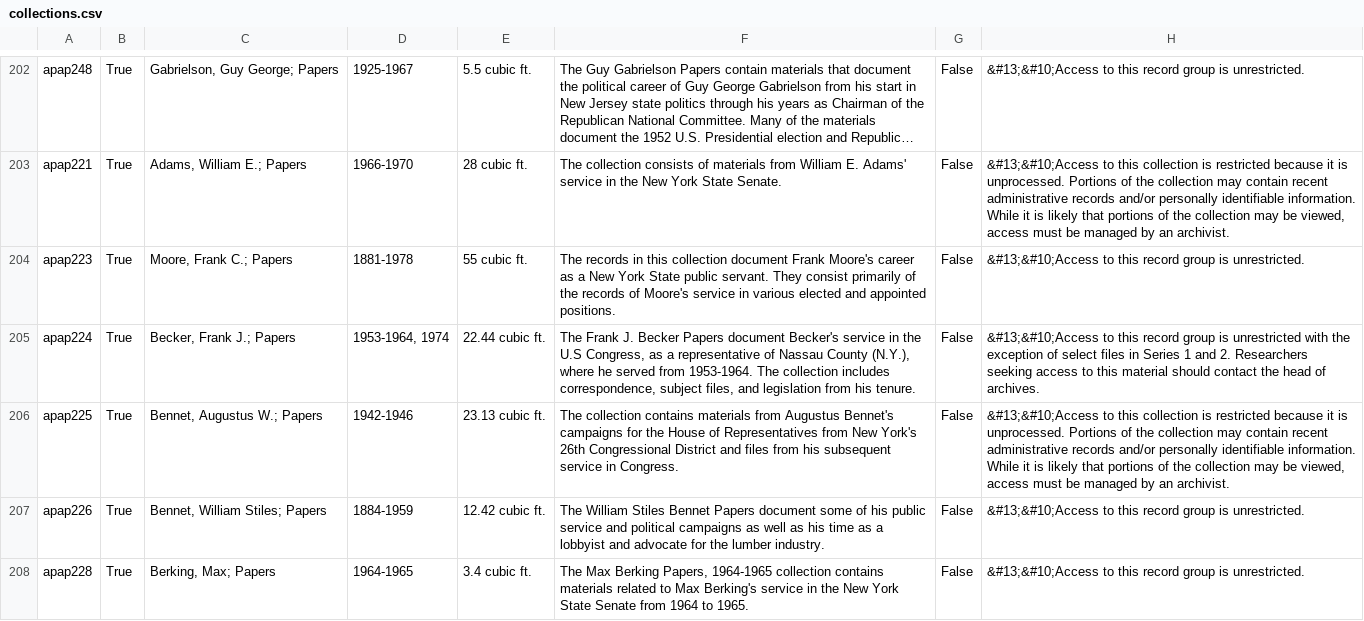
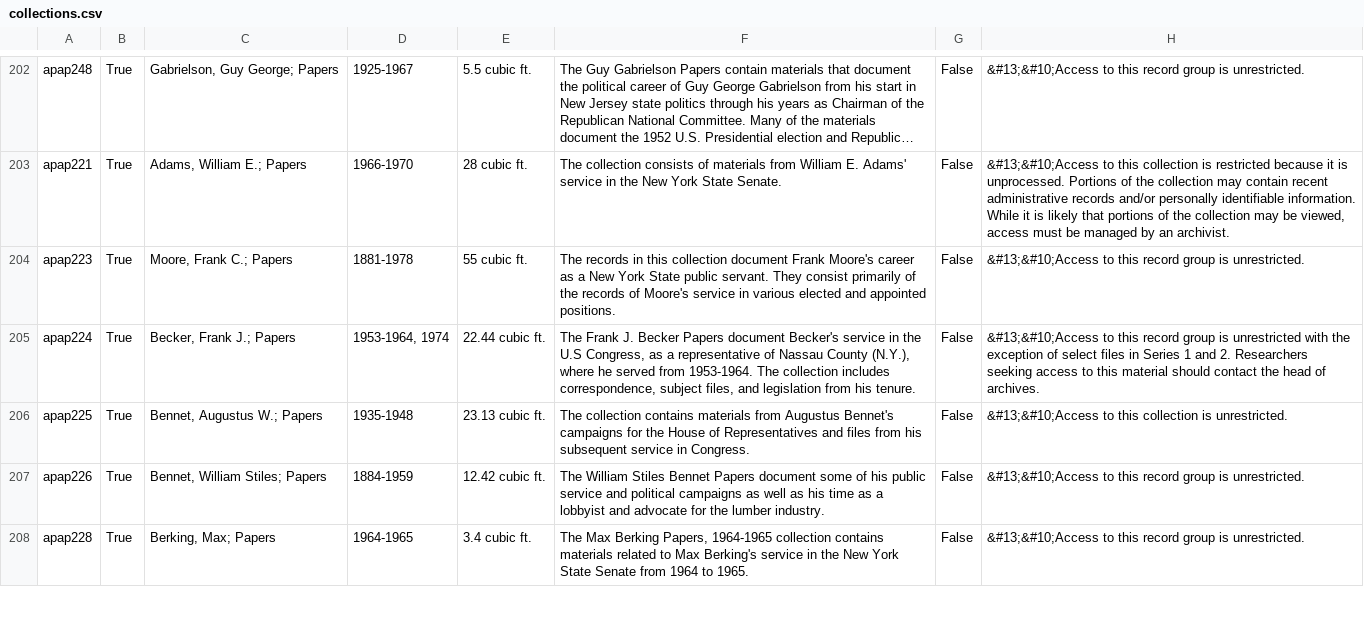
Before and after one commit to UAlbanyArchives/collections, a CSV file: staticData/collections.csv, drawn as a sheet; only a part is shown, gaps mark what is left out; long unchanged cells end in ….

Commit message:
modified collections exported from ArchivesSpace

```diff
--- a/staticData/collections.csv
+++ b/staticData/collections.csv
@@ -205,3 +205,3 @@ apap223|True|Moore, Frank C.; Papers|1881-1978|55 cubic ft.|The records in this
 apap224|True|Becker, Frank J.; Papers|1953-1964, 1974|22.44 cubic ft.|The Frank J. Becker Papers document Becker's service in the U.S Congress, as a representative of Nassau County (N.Y.), where he served from 1953-1964. The collection includes correspondence, subject files, and legislation from his tenure.|False|&#13;&#10;Access to this record group is unrestricted with the exception of select files in Series 1 and 2. Researchers seeking access to this material should contact the head of archives.
-apap225|True|Bennet, Augustus W.; Papers|1942-1946|23.13 cubic ft.|The collection contains materials from Augustus Bennet's campaigns for the House of Representatives from New York's 26th Congressional District and files from his subsequent service in Congress.|False|&#13;&#10;Access to this collection is restricted because it is unprocessed. Portions of the collection may contain recent administrative records and/or personally identifiable information. While it is likely that portions of the collection may be viewed, access must be managed by an archivist.
+apap225|True|Bennet, Augustus W.; Papers|1935-1948|23.13 cubic ft.|The collection contains materials from Augustus Bennet's campaigns for the House of Representatives and files from his subsequent service in Congress.|False|&#13;&#10;Access to this collection is unrestricted.
 apap226|True|Bennet, William Stiles; Papers|1884-1959|12.42 cubic ft.|The William Stiles Bennet Papers document some of his public service and political campaigns as well as his time as a lobbyist and advocate for the lumber industry.|False|&#13;&#10;Access to this record group is unrestricted.
```
Also changed, not shown: 2 other files.
